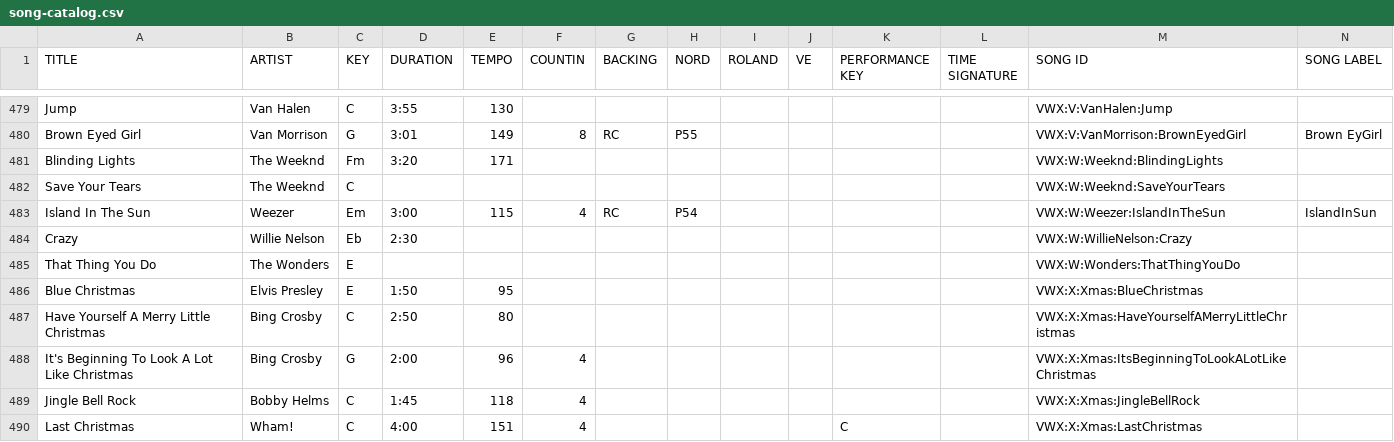
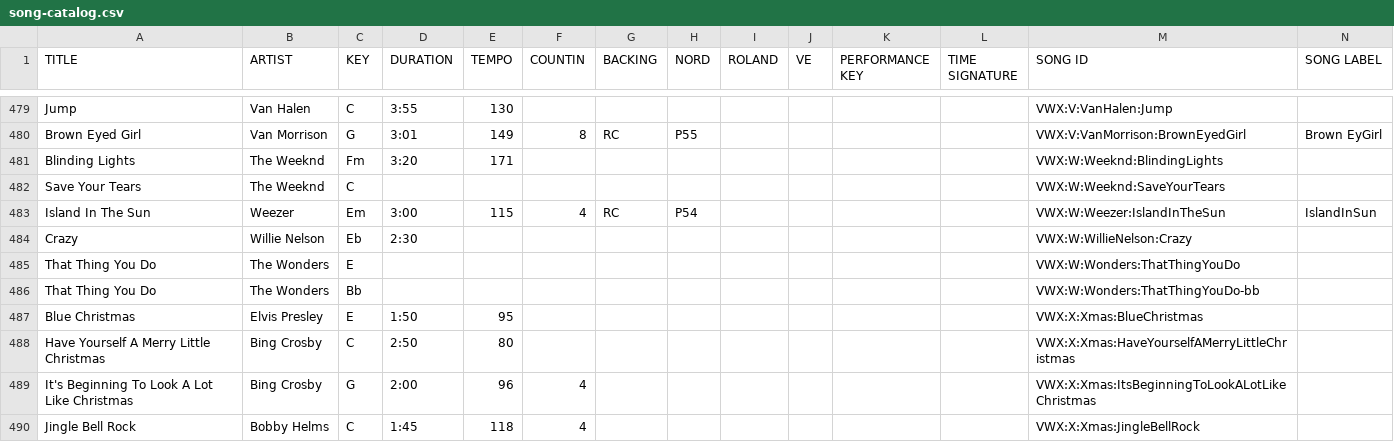
Before and after one commit to scottwdavidson/chordprotools, a CSV file: song-catalog.csv, drawn as a sheet; only a part is shown, gaps mark what is left out; the shorter side is filled out with more unchanged rows; the diff names each change by its address in the sheet, - before the commit and + after, or states it on an @@ line.

Commit message:
transposed That Thing U Do to Bb

```diff
--- a/song-catalog.csv
+++ b/song-catalog.csv
+row 486: That Thing You Do | The Wonders | Bb |  |  |  |  |  |  |  |  |  | VWX:W:Wonders:ThatThingYouDo-bb
```
Also changed, not shown: 1 other file.
